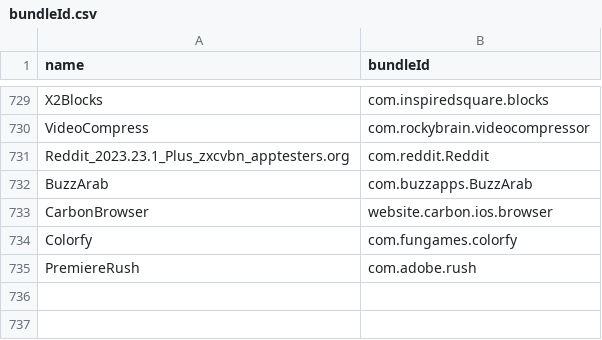
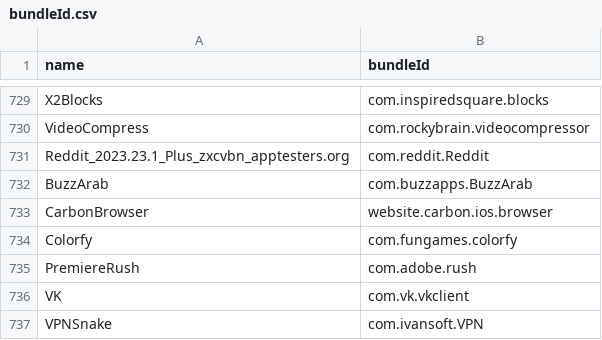
Before and after one commit to apptesters-org/Repo, a CSV file: bundleId.csv, drawn as a sheet; only a part is shown, gaps mark what is left out.

```diff
--- a/bundleId.csv
+++ b/bundleId.csv
@@ -735 +735,3 @@ Colorfy,com.fungames.colorfy
 PremiereRush,com.adobe.rush
+VK,com.vk.vkclient
+VPNSnake,com.ivansoft.VPN
```
Also changed, not shown: 4 other files.
